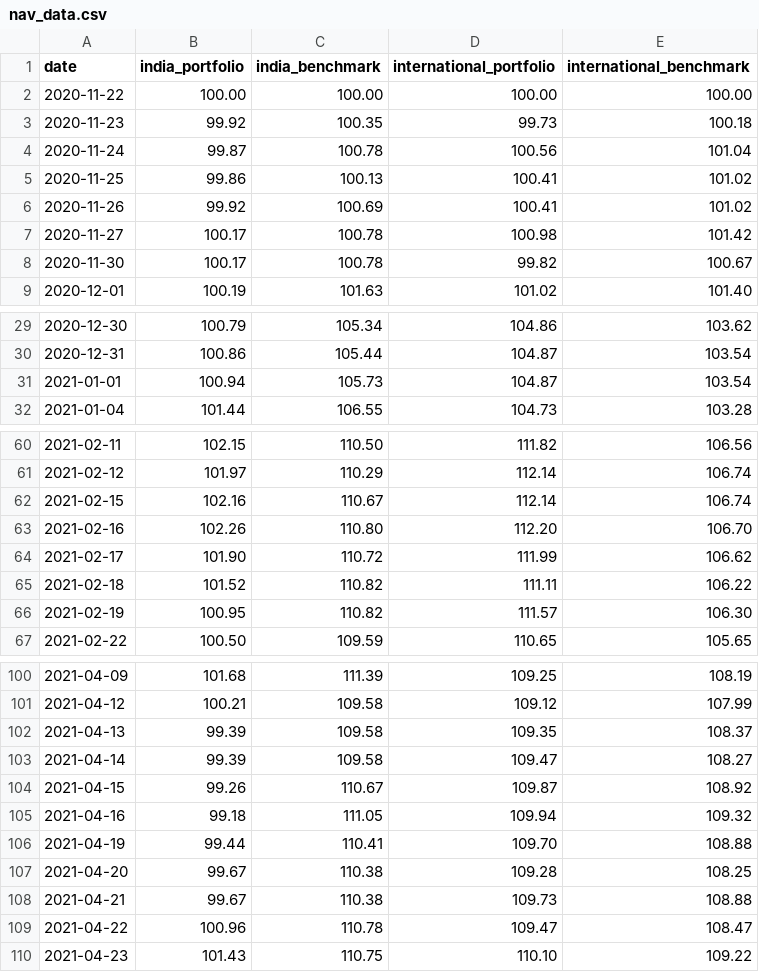
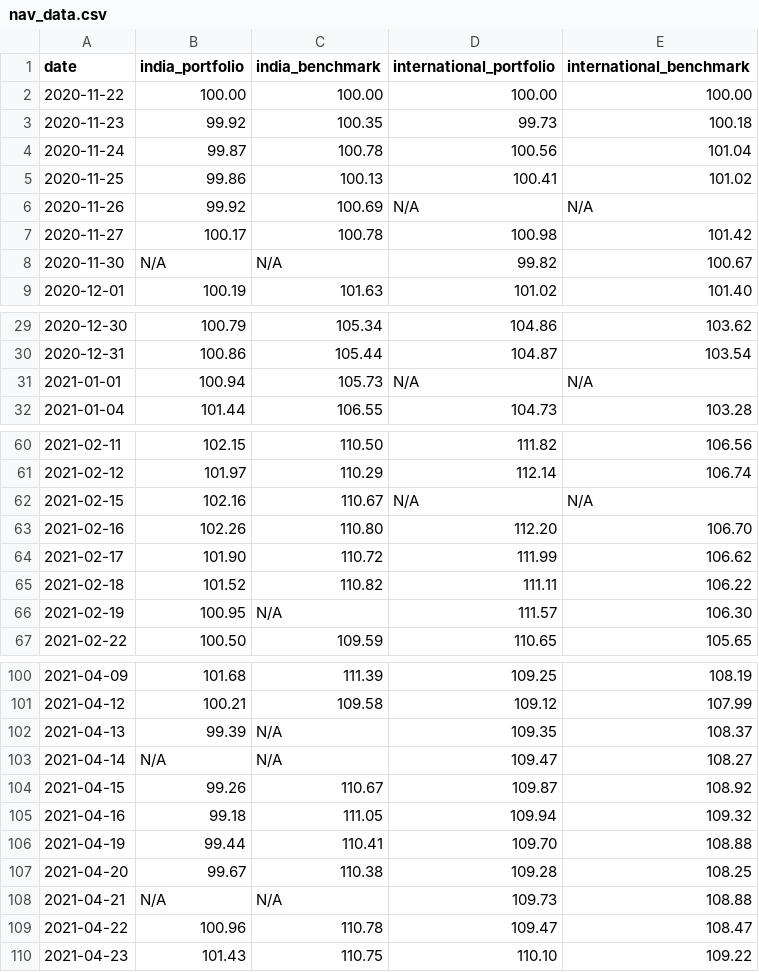
Before and after one commit to rammybt/trading_journal, a CSV file: nav_data.csv, drawn as a sheet; only a part is shown, gaps mark what is left out; the diff covers the shown part only.

Commit message:
Update nav_data.csv

```diff
--- a/nav_data.csv
+++ b/nav_data.csv
@@ -5,5 +5,5 @@ date,india_portfolio,india_benchmark,international_portfolio,international_bench
 2020-11-25,99.86,100.13,100.41,101.02
-2020-11-26,99.92,100.69,100.41,101.02
+2020-11-26,99.92,100.69,N/A,N/A
 2020-11-27,100.17,100.78,100.98,101.42
-2020-11-30,100.17,100.78,99.82,100.67
+2020-11-30,N/A,N/A,99.82,100.67
 2020-12-01,100.19,101.63,101.02,101.40
@@ -30,3 +30,3 @@ date,india_portfolio,india_benchmark,international_portfolio,international_bench
 2020-12-31,100.86,105.44,104.87,103.54
-2021-01-01,100.94,105.73,104.87,103.54
+2021-01-01,100.94,105.73,N/A,N/A
 2021-01-04,101.44,106.55,104.73,103.28
@@ -61,3 +61,3 @@ date,india_portfolio,india_benchmark,international_portfolio,international_bench
 2021-02-12,101.97,110.29,112.14,106.74
-2021-02-15,102.16,110.67,112.14,106.74
+2021-02-15,102.16,110.67,N/A,N/A
 2021-02-16,102.26,110.80,112.20,106.70
@@ -65,3 +65,3 @@ date,india_portfolio,india_benchmark,international_portfolio,international_bench
 2021-02-18,101.52,110.82,111.11,106.22
-2021-02-19,100.95,110.82,111.57,106.30
+2021-02-19,100.95,N/A,111.57,106.30
 2021-02-22,100.50,109.59,110.65,105.65
@@ -101,4 +101,4 @@ date,india_portfolio,india_benchmark,international_portfolio,international_bench
 2021-04-12,100.21,109.58,109.12,107.99
-2021-04-13,99.39,109.58,109.35,108.37
-2021-04-14,99.39,109.58,109.47,108.27
+2021-04-13,99.39,N/A,109.35,108.37
+2021-04-14,N/A,N/A,109.47,108.27
 2021-04-15,99.26,110.67,109.87,108.92
@@ -107,3 +107,3 @@ date,india_portfolio,india_benchmark,international_portfolio,international_bench
 2021-04-20,99.67,110.38,109.28,108.25
-2021-04-21,99.67,110.38,109.73,108.88
+2021-04-21,N/A,N/A,109.73,108.88
 2021-04-22,100.96,110.78,109.47,108.47
```
Also changed, not shown: 14 edited cells elsewhere in this file.
